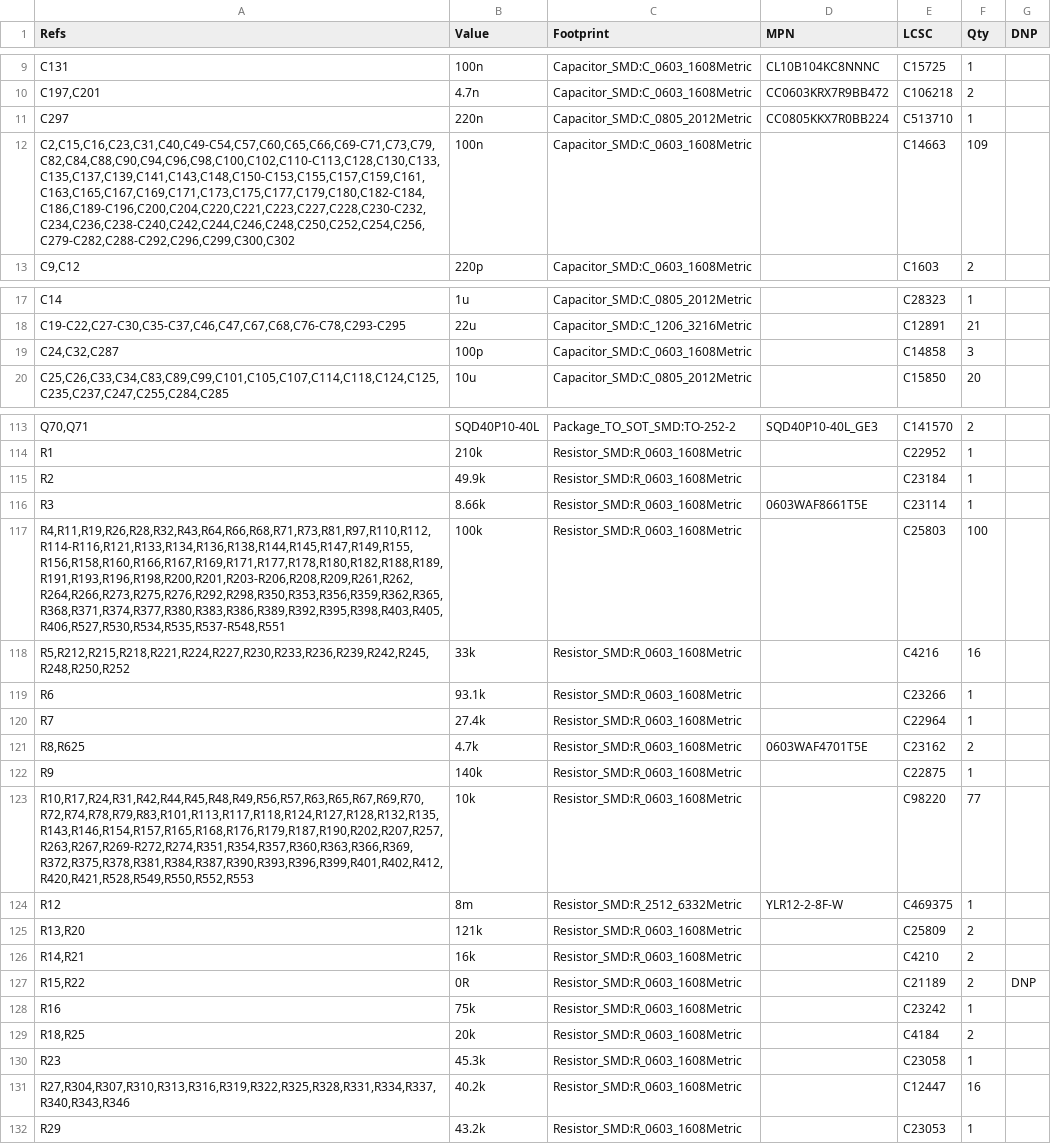
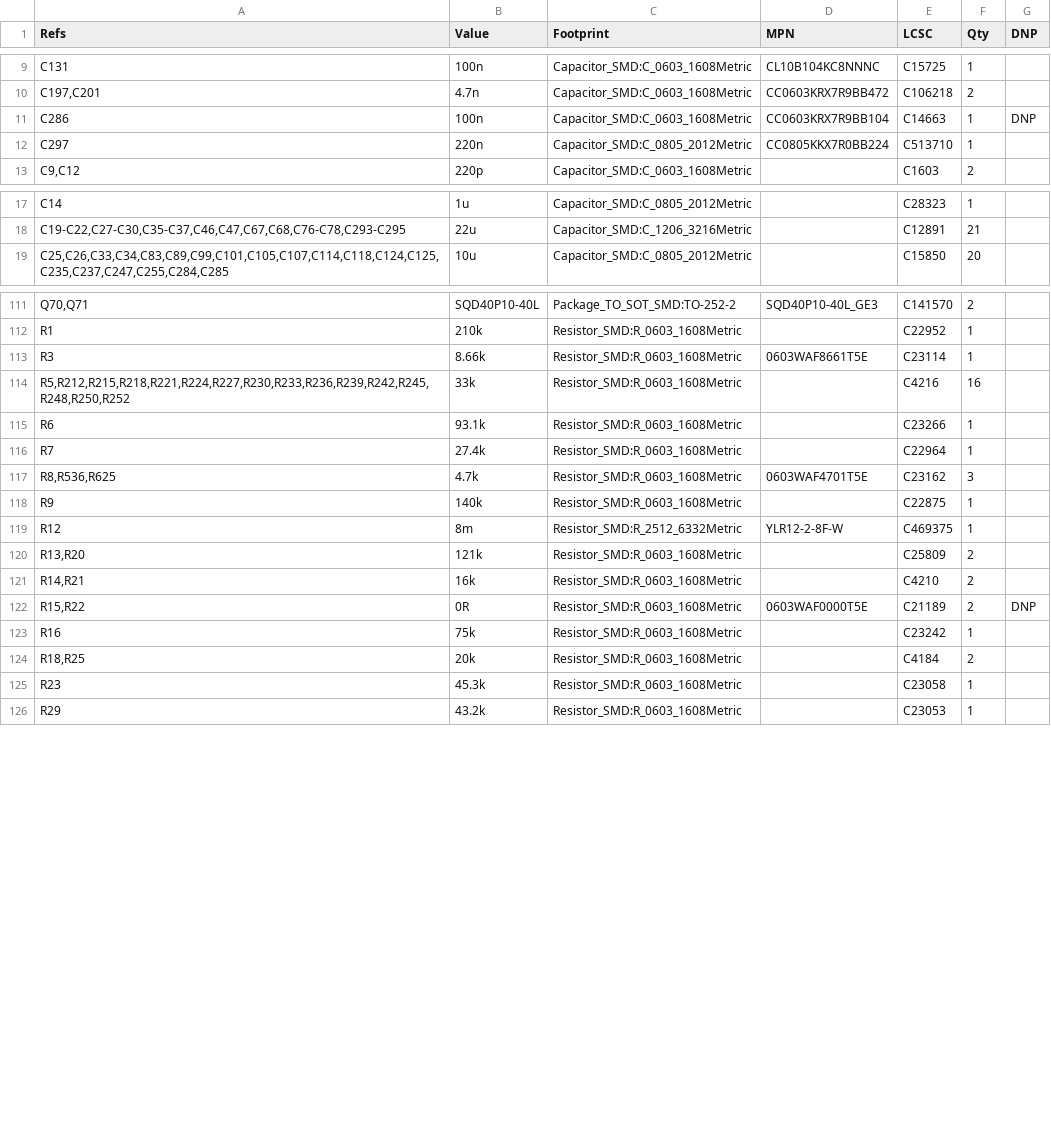
Before and after one commit to Ethan-Poag/blackstart, a CSV file: docs/genctl_bom.csv, drawn as a sheet; only a part is shown, gaps mark what is left out; the diff covers the shown part only.

```diff
--- a/docs/genctl_bom.csv
+++ b/docs/genctl_bom.csv
@@ -10,4 +10,4 @@
 "C197,C201","4.7n","Capacitor_SMD:C_0603_1608Metric","CC0603KRX7R9BB472","C106218","2",""
+"C286","100n","Capacitor_SMD:C_0603_1608Metric","CC0603KRX7R9BB104","C14663","1","DNP"
 "C297","220n","Capacitor_SMD:C_0805_2012Metric","CC0805KKX7R0BB224","C513710","1",""
-"C2,C15,C16,C23,C31,C40,C49-C54,C57,C60,C65,C66,C69-C71,C73,C79,C82,C84,C88,C90,C94,C96,C98,C100,C102,C110-C113,C128,C130,C133,C135,C137,C139,C141,C143,C148,C150-C153,C155,C157,C159,C161,C163,C165,C167,C169,C171,C173,C175,C177,C179,C180,C182-C184,C186,C189-C196,C200,C204,C220,C221,C223,C227,C228,C230-C232,C234,C236,C238-C240,C242,C244,C246,C248,C250,C252,C254,C256,C279-C282,C288-C292,C296,C299,C300,C302","100n","Capacitor_SMD:C_0603_1608Metric","","C14663","109",""
 "C9,C12","220p","Capacitor_SMD:C_0603_1608Metric","","C1603","2",""
@@ -18,3 +18,2 @@
 "C19-C22,C27-C30,C35-C37,C46,C47,C67,C68,C76-C78,C293-C295","22u","Capacitor_SMD:C_1206_3216Metric","","C12891","21",""
-"C24,C32,C287","100p","Capacitor_SMD:C_0603_1608Metric","","C14858","3",""
 "C25,C26,C33,C34,C83,C89,C99,C101,C105,C107,C114,C118,C124,C125,C235,C237,C247,C255,C284,C285","10u","Capacitor_SMD:C_0805_2012Metric","","C15850","20",""
@@ -114,5 +112,3 @@
 "R1","210k","Resistor_SMD:R_0603_1608Metric","","C22952","1",""
-"R2","49.9k","Resistor_SMD:R_0603_1608Metric","","C23184","1",""
 "R3","8.66k","Resistor_SMD:R_0603_1608Metric","0603WAF8661T5E","C23114","1",""
-"R4,R11,R19,R26,R28,R32,R43,R64,R66,R68,R71,R73,R81,R97,R110,R112,R114-R116,R121,R133,R134,R136,R138,R144,R145,R147,R149,R155,R156,R158,R160,R166,R167,R169,R171,R177,R178,R180,R182,R188,R189,R191,R193,R196,R198,R200,R201,R203-R206,R208,R209,R261,R262,R264,R266,R273,R275,R276,R292,R298,R350,R353,R356,R359,R362,R365,R368,R371,R374,R377,R380,R383,R386,R389,R392,R395,R398,R403,R405,R406,R527,R530,R534,R535,R537-R548,R551","100k","Resistor_SMD:R_0603_1608Metric","","C25803","100",""
 "R5,R212,R215,R218,R221,R224,R227,R230,R233,R236,R239,R242,R245,R248,R250,R252","33k","Resistor_SMD:R_0603_1608Metric","","C4216","16",""
@@ -120,5 +116,4 @@
 "R7","27.4k","Resistor_SMD:R_0603_1608Metric","","C22964","1",""
-"R8,R625","4.7k","Resistor_SMD:R_0603_1608Metric","0603WAF4701T5E","C23162","2",""
+"R8,R536,R625","4.7k","Resistor_SMD:R_0603_1608Metric","0603WAF4701T5E","C23162","3",""
 "R9","140k","Resistor_SMD:R_0603_1608Metric","","C22875","1",""
-"R10,R17,R24,R31,R42,R44,R45,R48,R49,R56,R57,R63,R65,R67,R69,R70,R72,R74,R78,R79,R83,R101,R113,R117,R118,R124,R127,R128,R132,R135,R143,R146,R154,R157,R165,R168,R176,R179,R187,R190,R202,R207,R257,R263,R267,R269-R272,R274,R351,R354,R357,R360,R363,R366,R369,R372,R375,R378,R381,R384,R387,R390,R393,R396,R399,R401,R402,R412,R420,R421,R528,R549,R550,R552,R553","10k","Resistor_SMD:R_0603_1608Metric","","C98220","77",""
 "R12","8m","Resistor_SMD:R_2512_6332Metric","YLR12-2-8F-W","C469375","1",""
@@ -126,3 +121,3 @@
 "R14,R21","16k","Resistor_SMD:R_0603_1608Metric","","C4210","2",""
-"R15,R22","0R","Resistor_SMD:R_0603_1608Metric","","C21189","2","DNP"
+"R15,R22","0R","Resistor_SMD:R_0603_1608Metric","0603WAF0000T5E","C21189","2","DNP"
 "R16","75k","Resistor_SMD:R_0603_1608Metric","","C23242","1",""
@@ -130,3 +125,2 @@
 "R23","45.3k","Resistor_SMD:R_0603_1608Metric","","C23058","1",""
-"R27,R304,R307,R310,R313,R316,R319,R322,R325,R328,R331,R334,R337,R340,R343,R346","40.2k","Resistor_SMD:R_0603_1608Metric","","C12447","16",""
 "R29","43.2k","Resistor_SMD:R_0603_1608Metric","","C23053","1",""
```
Also changed, not shown: 4 removed rows and 18 edited cells elsewhere in this file, bom/outputs_bom.csv, mechanical/bom.csv, 12 other files.
